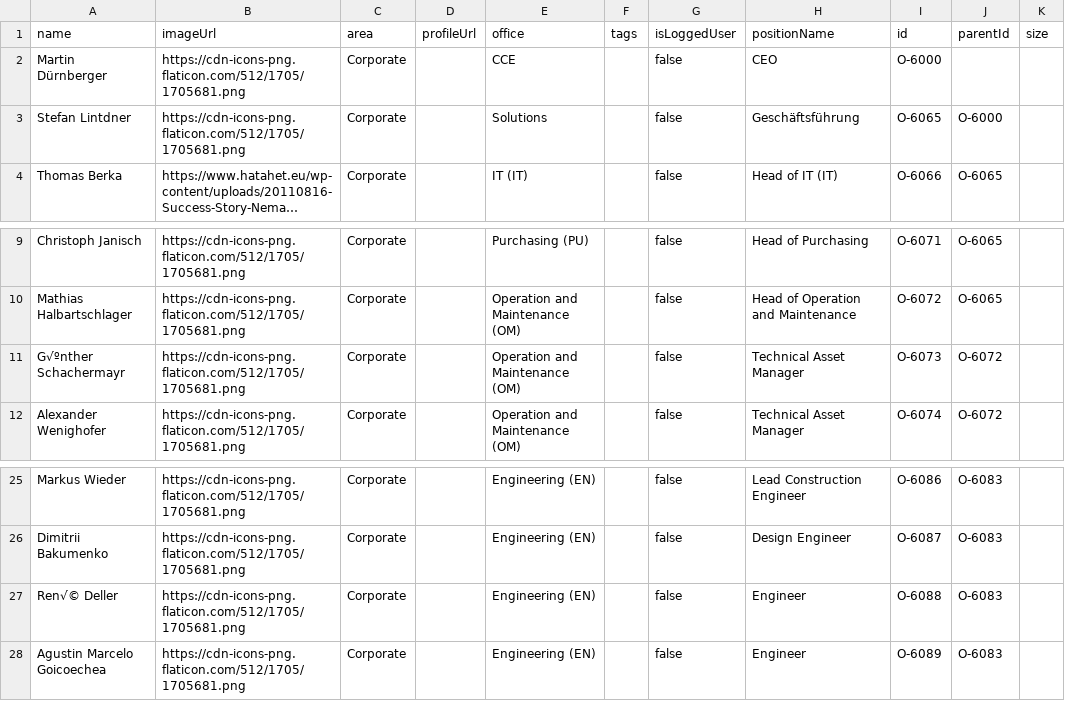
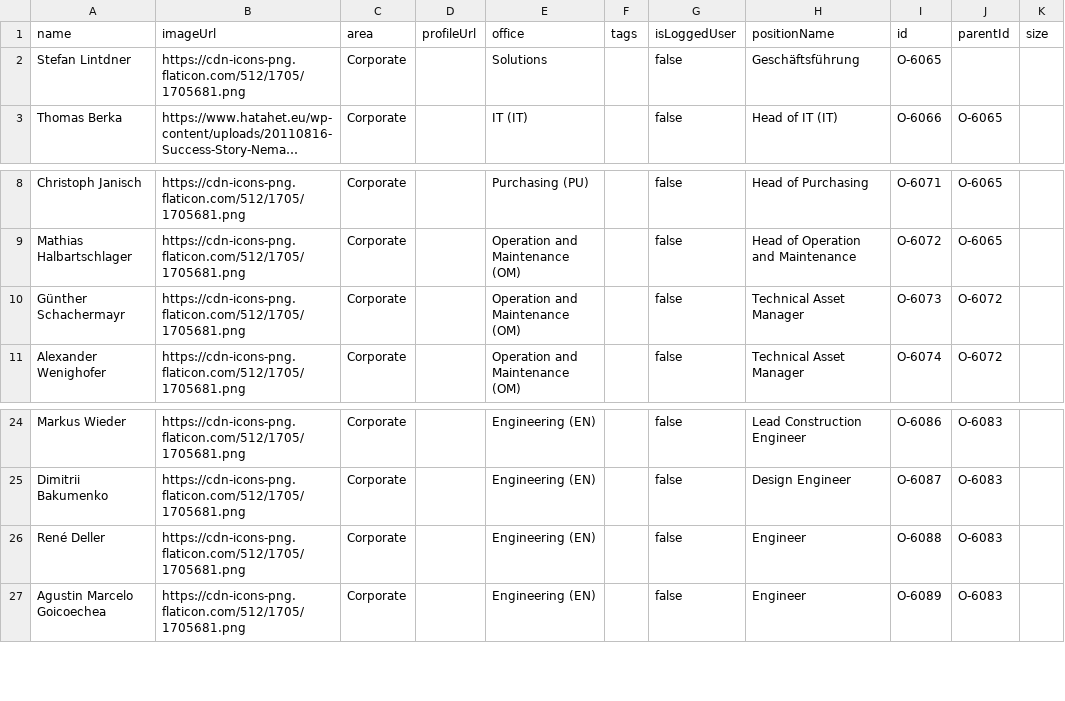
Before and after one commit to fabianhofer8/CCE, a CSV file: persons.csv, drawn as a sheet; only a part is shown, gaps mark what is left out; long unchanged cells end in …; removed rows and columns are numbered as before the commit, all else as after; the diff names each change by its address in the sheet, - before the commit and + after, or states it on an @@ line.

Commit message:
Update persons.csv

```diff
--- a/persons.csv
+++ b/persons.csv
-row 2: Martin Dürnberger | https://cdn-icons-png.flaticon.com/512/1705/1705681.png | Corporate |  | CCE |  | false | CEO | O-6000
-J2 (parentId): O-6000
+J2 (parentId): (empty)
-A10 (name): G√ºnther Schachermayr
+A10 (name): Günther Schachermayr
-A26 (name): Ren√© Deller
+A26 (name): René Deller
```
